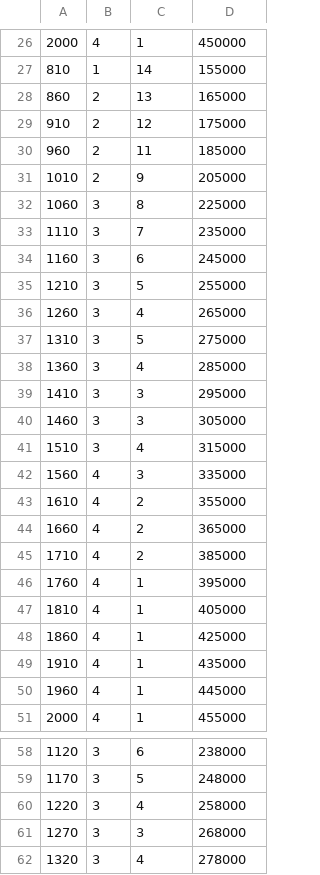
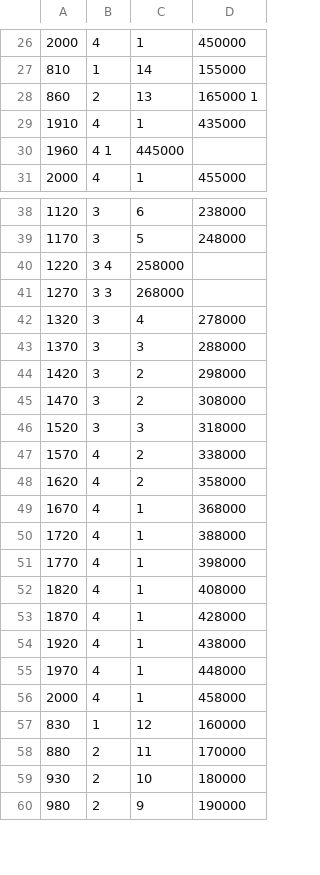
Before and after one commit to mani25bai10676-sys/housepricepredicator, a CSV file: house_data.csv, drawn as a sheet; only a part is shown, gaps mark what is left out; the shorter side is filled out with more unchanged rows; removed rows and columns are numbered as before the commit, all else as after; the diff covers the shown part only; the diff names each change by its address in the sheet, - before the commit and + after, or states it on an @@ line.

Commit message:
Update house_data.csv

```diff
--- a/house_data.csv
+++ b/house_data.csv
-D28: 165000
+D28: 165000 1
-row 29: 910 | 2 | 12 | 175000
-row 30: 960 | 2 | 11 | 185000
-row 31: 1010 | 2 | 9 | 205000
-row 32: 1060 | 3 | 8 | 225000
-row 33: 1110 | 3 | 7 | 235000
-row 34: 1160 | 3 | 6 | 245000
-row 35: 1210 | 3 | 5 | 255000
-row 36: 1260 | 3 | 4 | 265000
-row 37: 1310 | 3 | 5 | 275000
-row 38: 1360 | 3 | 4 | 285000
-row 39: 1410 | 3 | 3 | 295000
-row 40: 1460 | 3 | 3 | 305000
-row 41: 1510 | 3 | 4 | 315000
-row 42: 1560 | 4 | 3 | 335000
-row 43: 1610 | 4 | 2 | 355000
-row 44: 1660 | 4 | 2 | 365000
-row 45: 1710 | 4 | 2 | 385000
-row 46: 1760 | 4 | 1 | 395000
-row 47: 1810 | 4 | 1 | 405000
-row 48: 1860 | 4 | 1 | 425000
-B30: 4
+B30: 4 1
-C30: 1
+C30: 445000
-D30: 445000
+D30: (empty)
-B40: 3
+B40: 3 4
-C40: 4
+C40: 258000
-D40: 258000
+D40: (empty)
-B41: 3
+B41: 3 3
-C41: 3
+C41: 268000
-D41: 268000
+D41: (empty)
```
Also changed, not shown: 1 added row, 1 removed row and 30 edited cells elsewhere in this file.
